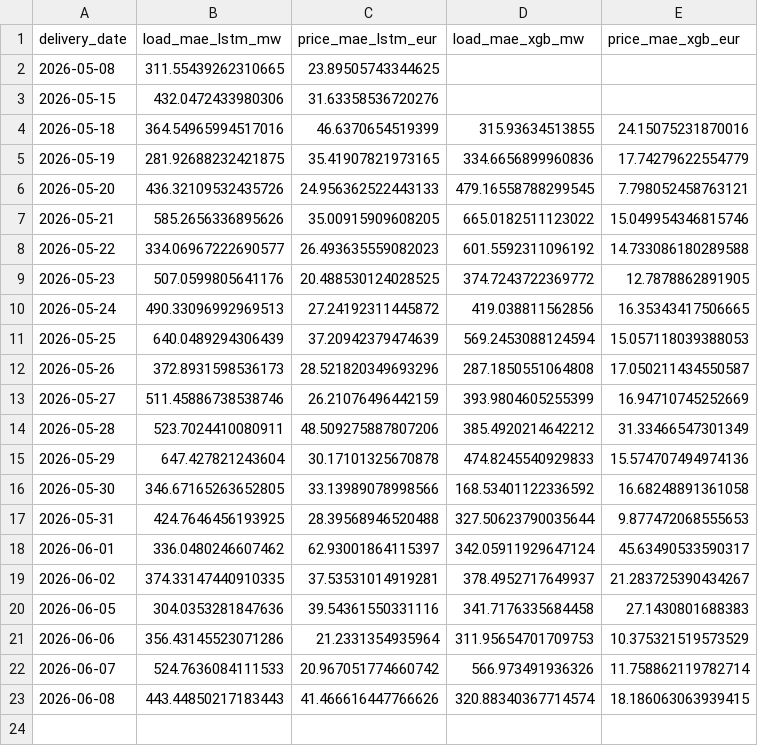
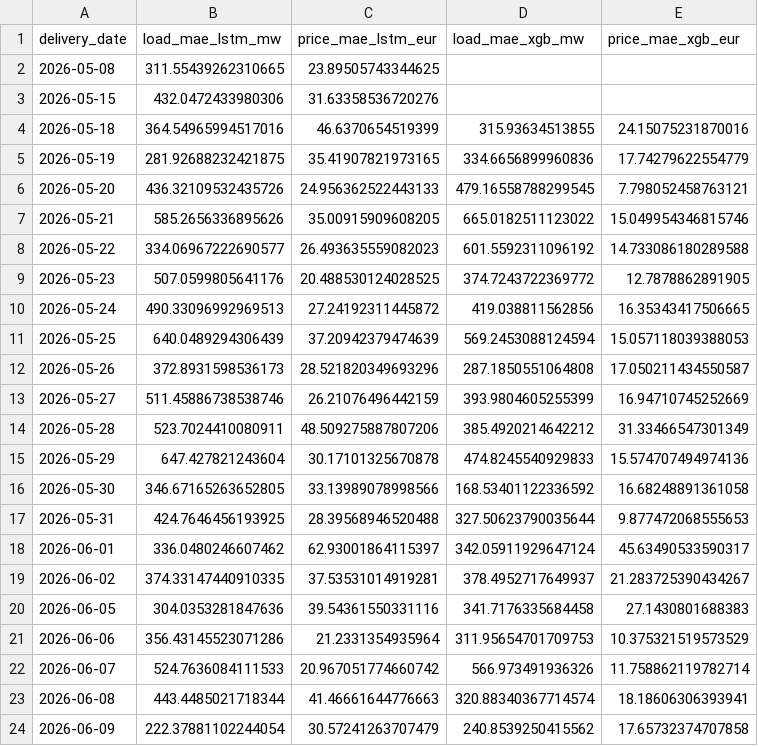
Before and after one commit to connectashish028/loadforecast, a CSV file: backtest_results/drift_log.csv, drawn as a sheet.

```diff
--- a/backtest_results/drift_log.csv
+++ b/backtest_results/drift_log.csv
@@ -22,2 +22,3 @@ delivery_date,load_mae_lstm_mw,price_mae_lstm_eur,load_mae_xgb_mw,price_mae_xgb_
 2026-06-07,524.7636084111533,20.967051774660742,566.973491936326,11.758862119782714
-2026-06-08,443.44850217183443,41.466616447766626,320.88340367714574,18.186063063939415
+2026-06-08,443.4485021718344,41.46661644776663,320.88340367714574,18.18606306393941
+2026-06-09,222.37881102244054,30.57241263707479,240.8539250415562,17.65732374707858
```
Also changed, not shown: 3 other files.
